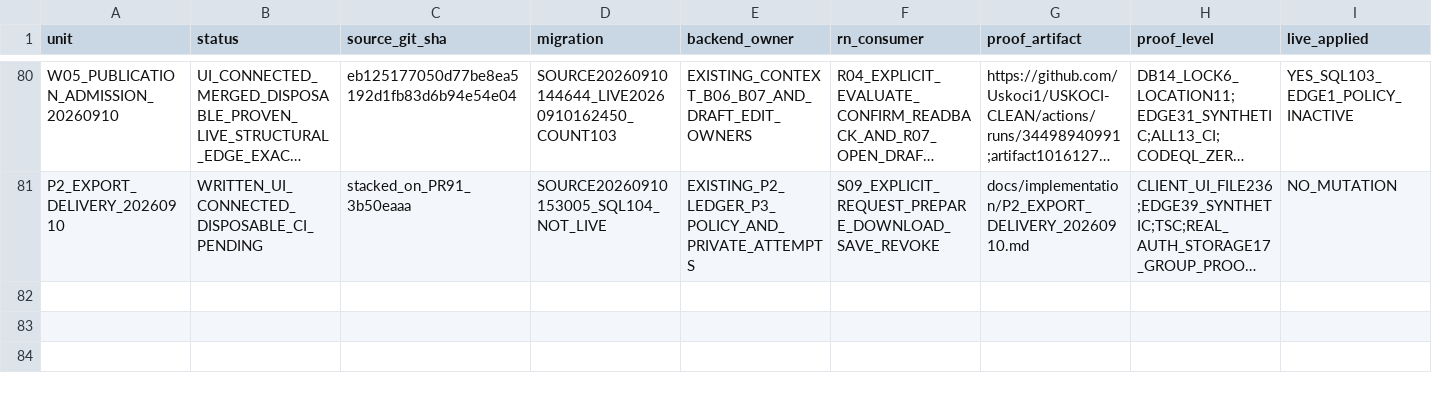
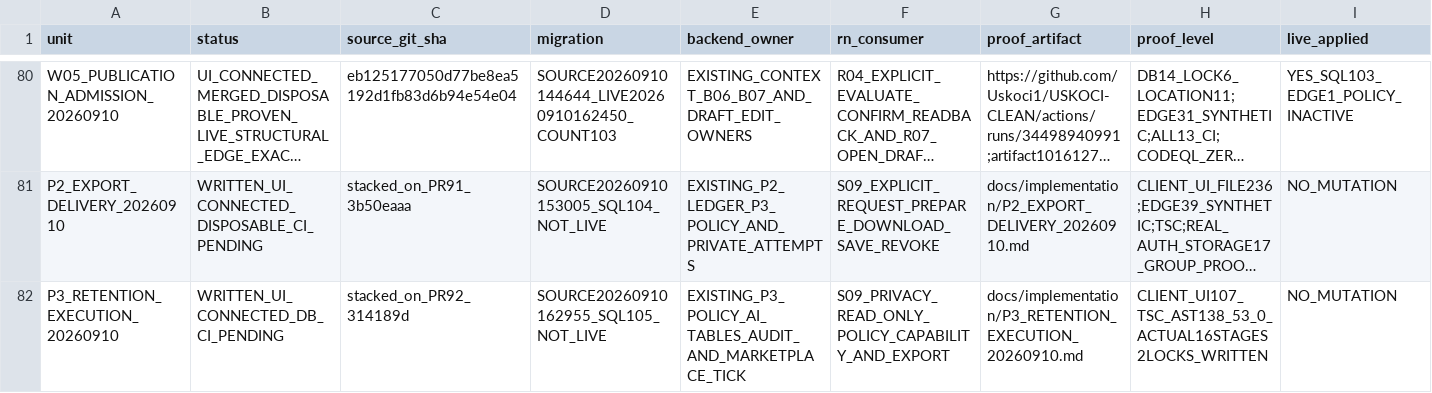
Before and after one commit to Uskoci1/USKOCI-CLEAN, a CSV file: docs/implementation/IMPLEMENTATION_STATUS_LEDGER.csv, drawn as a sheet; only a part is shown, gaps mark what is left out; long unchanged cells end in …; rows hold the shown columns only; the diff names each change by its address in the sheet, - before the commit and + after, or states it on an @@ line.

Commit message:
feat(p3): execute guarded retention and connect privacy status

```diff
--- a/docs/implementation/IMPLEMENTATION_STATUS_LEDGER.csv
+++ b/docs/implementation/IMPLEMENTATION_STATUS_LEDGER.csv
+row 82: P3_RETENTION_EXECUTION_20260910 | WRITTEN_UI_CONNECTED_DB_CI_PENDING | stacked_on_PR92_314189d | SOURCE20260910162955_SQL105_NOT_LIVE | EXISTING_P3_POLICY_AI_TABLES_AUDIT_AND_MARKETPLACE_TICK | S09_PRIVACY_READ_ONLY_POLICY_CAPABILITY_AND_EXPORT | docs/implementation/P3_RETENTION_EXECUTION_20260910.md | CLIENT_UI107_TSC_AST138_53_0_ACTUAL16STAGES2LOCKS_WRITTEN | NO_MUTATION
```
Also changed, not shown: 39 other files.
